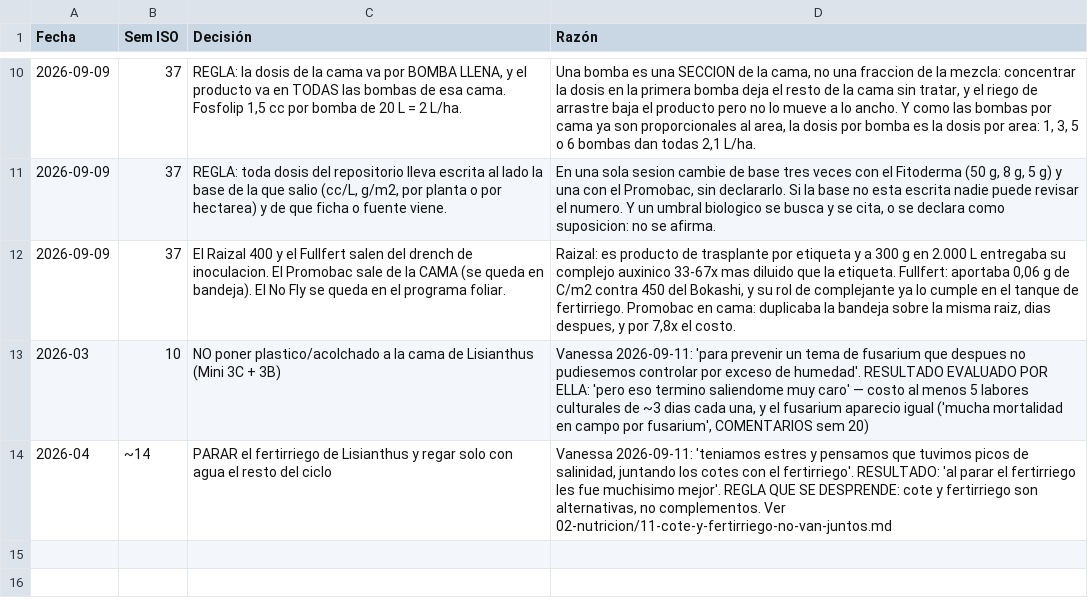
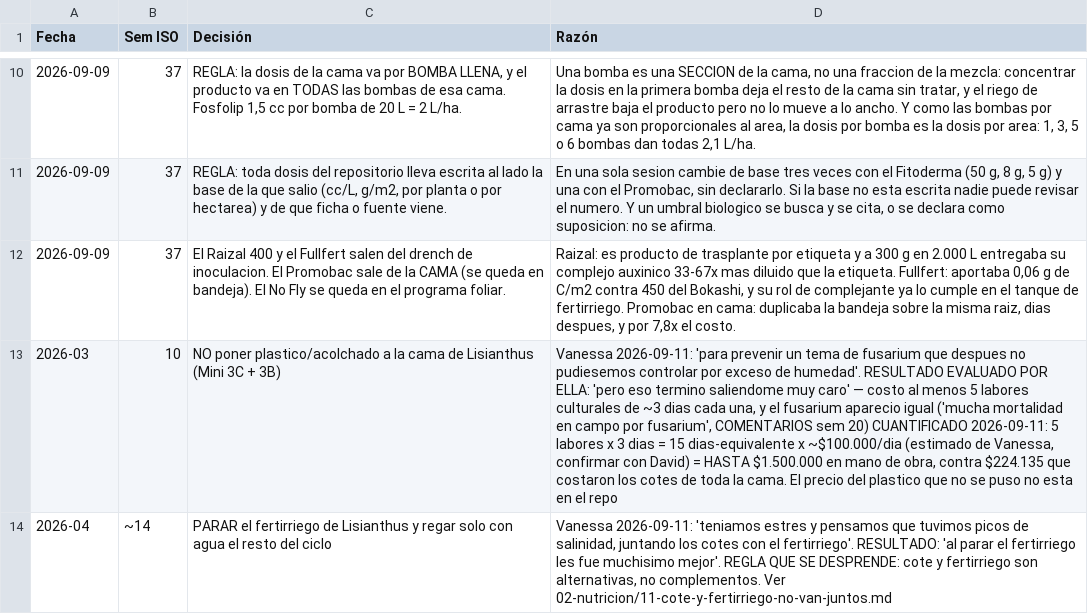
Before and after one commit to vanessakosa/operaciones-planificacion-siembra-dcb, a CSV file: 07-datos/decisiones_manejo.csv, drawn as a sheet; only a part is shown, gaps mark what is left out; the diff names each change by its address in the sheet, - before the commit and + after, or states it on an @@ line.

```diff
--- a/07-datos/decisiones_manejo.csv
+++ b/07-datos/decisiones_manejo.csv
-D13 (Razón): …sem 20)
+D13 (Razón): …sem 20) CUANTIFICADO 2026-09-11: 5 labores x 3 dias = 15 dias-equivalente x ~$100.000/dia (estimado de Vanessa, confirmar con David) = HASTA $1.500.000 en mano de obra, contra $224.135 que costaron los cotes de toda la cama. El precio del plastico que no se puso no esta en el repo
```
Also changed, not shown: 07-datos/inputs_cohorte.csv.
